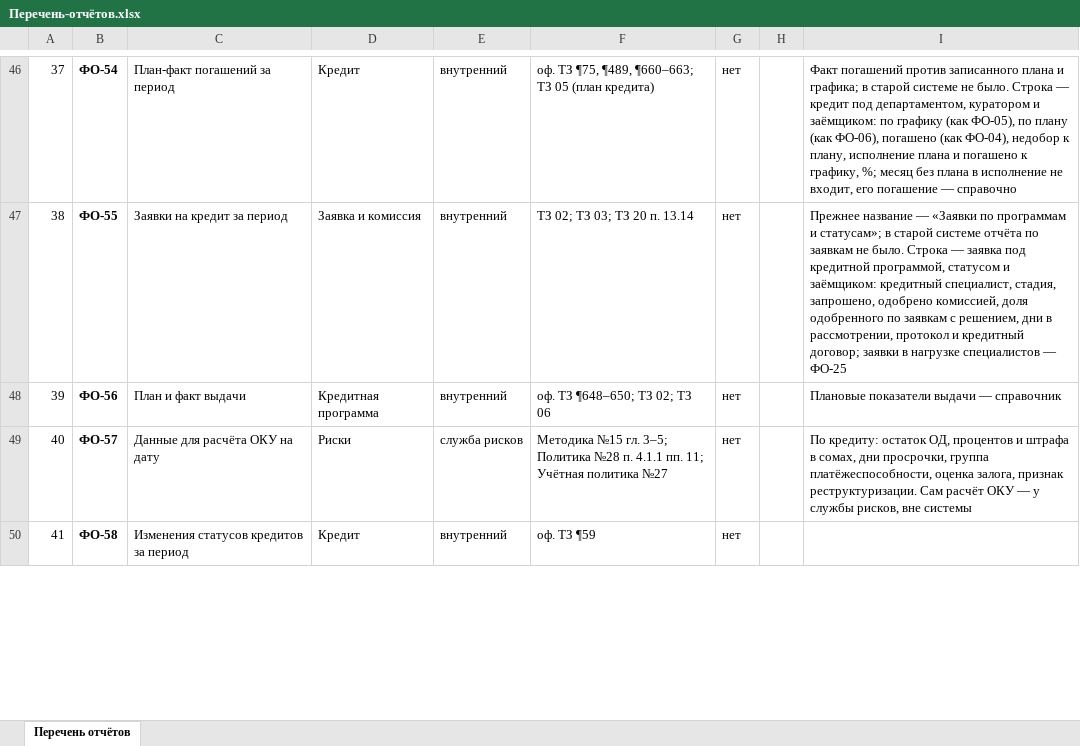
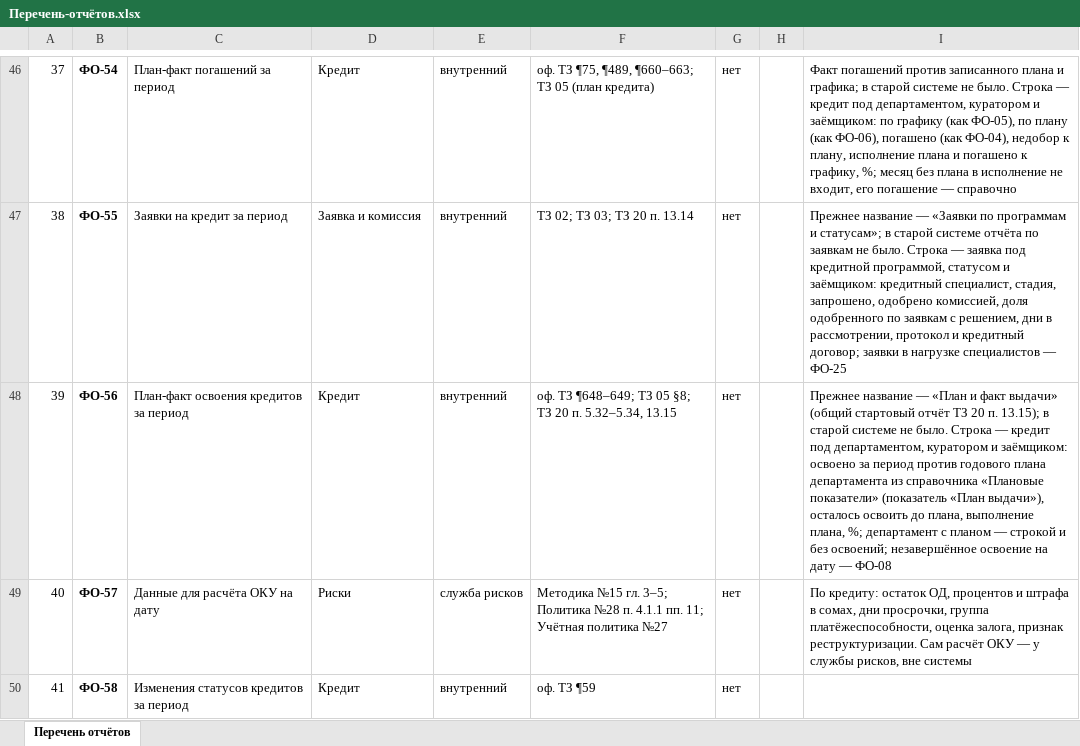
Before and after one commit to omurgazievnursultan8-hue/asubk-test, an Excel workbook: docs/perechen-otchetov/Перечень-отчётов.xlsx, sheet Перечень отчётов, drawn as a sheet; only a part is shown, gaps mark what is left out; values as stored, in another font and other column widths than the file's, no borders; the diff names each change by its address in the sheet, - before the commit and + after, or states it on an @@ line.

```diff
--- a/docs/perechen-otchetov/Перечень-отчётов.xlsx (sheet Перечень отчётов)
+++ b/docs/perechen-otchetov/Перечень-отчётов.xlsx (sheet Перечень отчётов)
-C48: План и факт выдачи
+C48: План-факт освоения кредитов за период
-D48: Кредитная программа
+D48: Кредит
-F48: оф. ТЗ ¶648–650; ТЗ 02; ТЗ 06
+F48: оф. ТЗ ¶648–649; ТЗ 05 §8; ТЗ 20 п. 5.32–5.34, 13.15
-I48: Плановые показатели выдачи — справочник
+I48: Прежнее название — «План и факт выдачи» (общий стартовый отчёт ТЗ 20 п. 13.15); в старой системе не было. Строка — кредит под департаментом, куратором и заёмщиком: освоено за период против годового плана департамента из справочника «Плановые показатели» (показатель «План выдачи»), осталось освоить до плана, выполнение плана, %; департамент с планом — строкой и без освоений; незавершённое освоение на дату — ФО-08
```
Also changed, not shown: docs/perechen-otchetov/obrazcy/ФО-56.xlsx, docs/perechen-otchetov/Перечень.xlsx, 2 other files.
